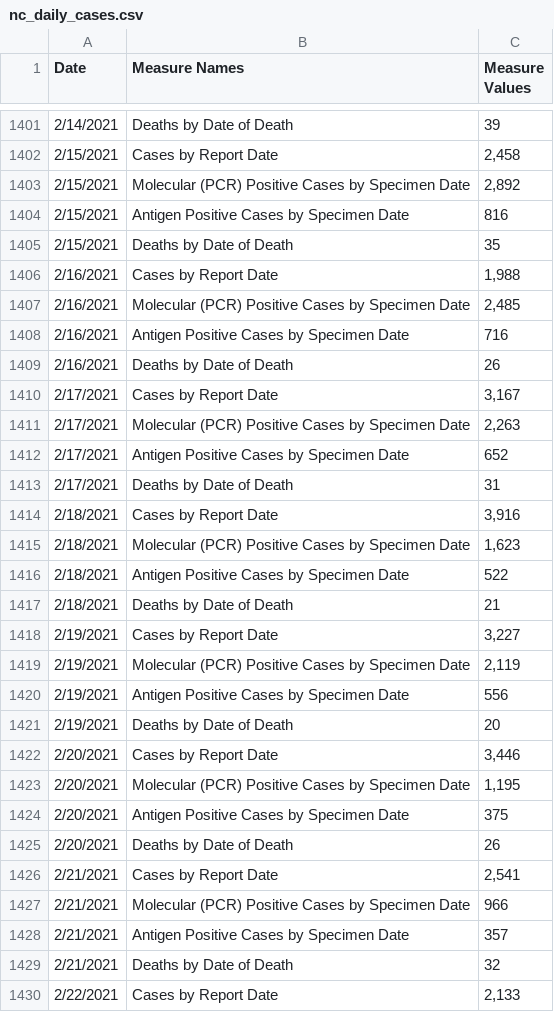
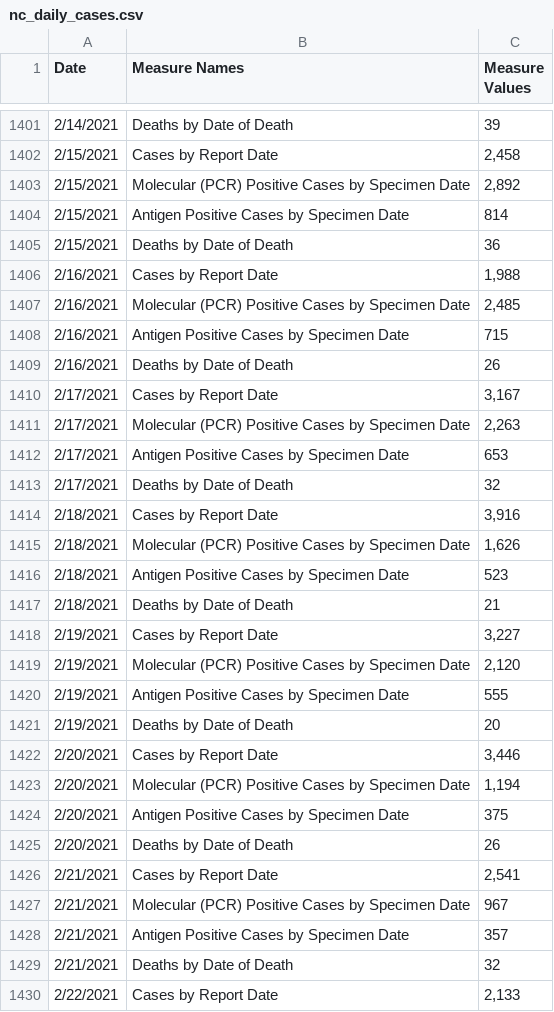
Before and after one commit to mtdukes/nc-data-archive, a CSV file: data/nc_daily_cases.csv, drawn as a sheet; only a part is shown, gaps mark what is left out; the diff covers the shown part only.

```diff
--- a/data/nc_daily_cases.csv
+++ b/data/nc_daily_cases.csv
@@ -1403,7 +1403,7 @@ Date,Measure Names,Measure Values
 2/15/2021,Molecular (PCR) Positive Cases by Specimen Date,"2,892"
-2/15/2021,Antigen Positive Cases by Specimen Date,816
-2/15/2021,Deaths by Date of Death,35
+2/15/2021,Antigen Positive Cases by Specimen Date,814
+2/15/2021,Deaths by Date of Death,36
 2/16/2021,Cases by Report Date,"1,988"
 2/16/2021,Molecular (PCR) Positive Cases by Specimen Date,"2,485"
-2/16/2021,Antigen Positive Cases by Specimen Date,716
+2/16/2021,Antigen Positive Cases by Specimen Date,715
 2/16/2021,Deaths by Date of Death,26
@@ -1411,14 +1411,14 @@ Date,Measure Names,Measure Values
 2/17/2021,Molecular (PCR) Positive Cases by Specimen Date,"2,263"
-2/17/2021,Antigen Positive Cases by Specimen Date,652
-2/17/2021,Deaths by Date of Death,31
+2/17/2021,Antigen Positive Cases by Specimen Date,653
+2/17/2021,Deaths by Date of Death,32
 2/18/2021,Cases by Report Date,"3,916"
-2/18/2021,Molecular (PCR) Positive Cases by Specimen Date,"1,623"
-2/18/2021,Antigen Positive Cases by Specimen Date,522
+2/18/2021,Molecular (PCR) Positive Cases by Specimen Date,"1,626"
+2/18/2021,Antigen Positive Cases by Specimen Date,523
 2/18/2021,Deaths by Date of Death,21
 2/19/2021,Cases by Report Date,"3,227"
-2/19/2021,Molecular (PCR) Positive Cases by Specimen Date,"2,119"
-2/19/2021,Antigen Positive Cases by Specimen Date,556
+2/19/2021,Molecular (PCR) Positive Cases by Specimen Date,"2,120"
+2/19/2021,Antigen Positive Cases by Specimen Date,555
 2/19/2021,Deaths by Date of Death,20
 2/20/2021,Cases by Report Date,"3,446"
-2/20/2021,Molecular (PCR) Positive Cases by Specimen Date,"1,195"
+2/20/2021,Molecular (PCR) Positive Cases by Specimen Date,"1,194"
 2/20/2021,Antigen Positive Cases by Specimen Date,375
@@ -1426,3 +1426,3 @@ Date,Measure Names,Measure Values
 2/21/2021,Cases by Report Date,"2,541"
-2/21/2021,Molecular (PCR) Positive Cases by Specimen Date,966
+2/21/2021,Molecular (PCR) Positive Cases by Specimen Date,967
 2/21/2021,Antigen Positive Cases by Specimen Date,357
```
Also changed, not shown: 4 added rows and 138 edited cells elsewhere in this file, data/nc_daily_testing.csv, data/nc_daily_zip.csv.
